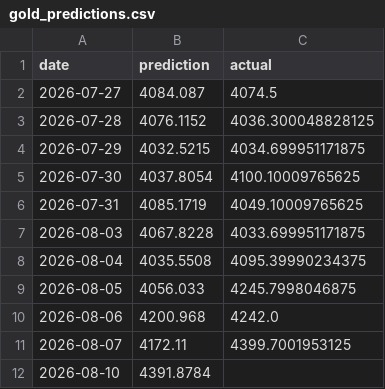
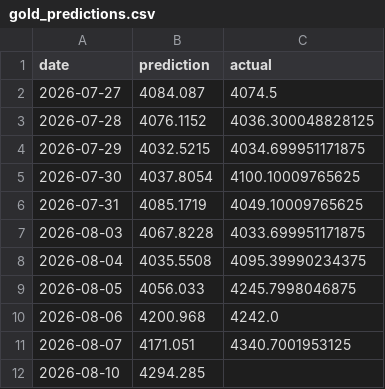
Before and after one commit to sarathisisme/next_day_gold_price_prediction, a CSV file: gold_predictions.csv, drawn as a sheet.

```diff
--- a/gold_predictions.csv
+++ b/gold_predictions.csv
@@ -10,3 +10,3 @@ date,prediction,actual
 2026-08-06,4200.968,4242.0
-2026-08-07,4172.11,4399.7001953125
-2026-08-10,4391.8784,
+2026-08-07,4171.051,4340.7001953125
+2026-08-10,4294.285,
```
